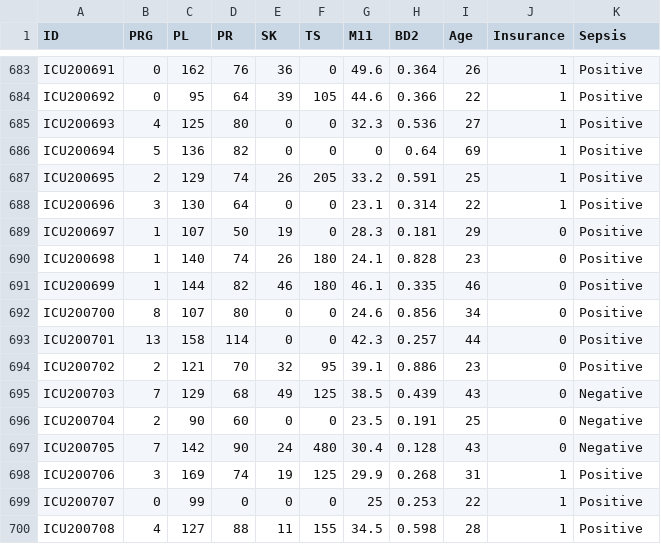
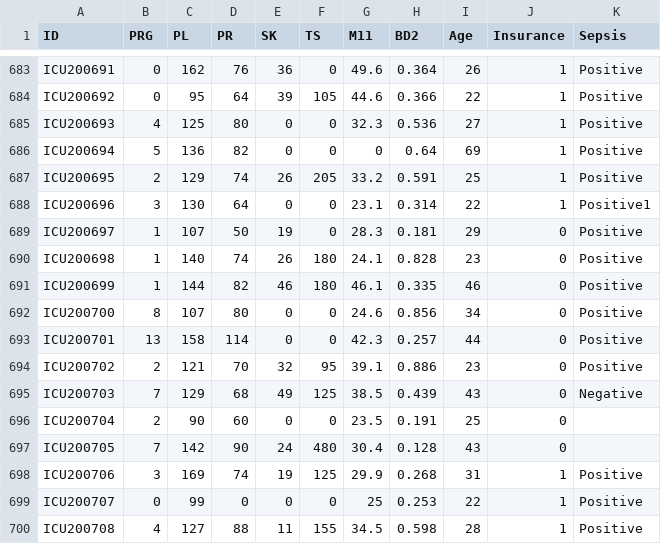
Before and after one commit to OussemaRez/Sepsis_Test, a CSV file: sepsis_file.csv, drawn as a sheet; only a part is shown, gaps mark what is left out.

```diff
--- a/sepsis_file.csv
+++ b/sepsis_file.csv
@@ -687,3 +687,3 @@ ICU200694,5,136,82,0,0,0,0.64,69,1,Positive
 ICU200695,2,129,74,26,205,33.2,0.591,25,1,Positive
-ICU200696,3,130,64,0,0,23.1,0.314,22,1,Positive
+ICU200696,3,130,64,0,0,23.1,0.314,22,1,Positive1
 ICU200697,1,107,50,19,0,28.3,0.181,29,0,Positive
@@ -695,4 +695,4 @@ ICU200702,2,121,70,32,95,39.1,0.886,23,0,Positive
 ICU200703,7,129,68,49,125,38.5,0.439,43,0,Negative
-ICU200704,2,90,60,0,0,23.5,0.191,25,0,Negative
-ICU200705,7,142,90,24,480,30.4,0.128,43,0,Negative
+ICU200704,2,90,60,0,0,23.5,0.191,25,0,
+ICU200705,7,142,90,24,480,30.4,0.128,43,0,
 ICU200706,3,169,74,19,125,29.9,0.268,31,1,Positive
```
Also changed, not shown: 4 other files.
